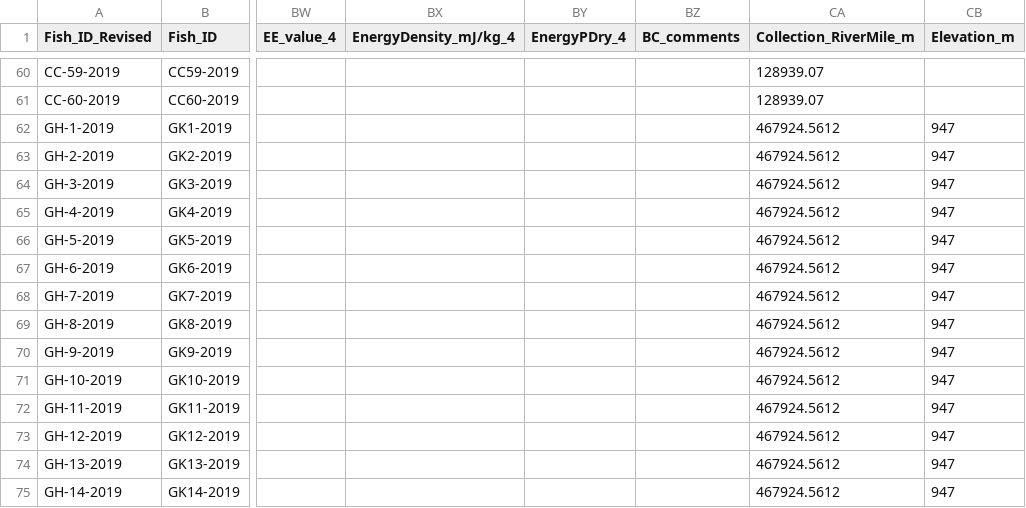
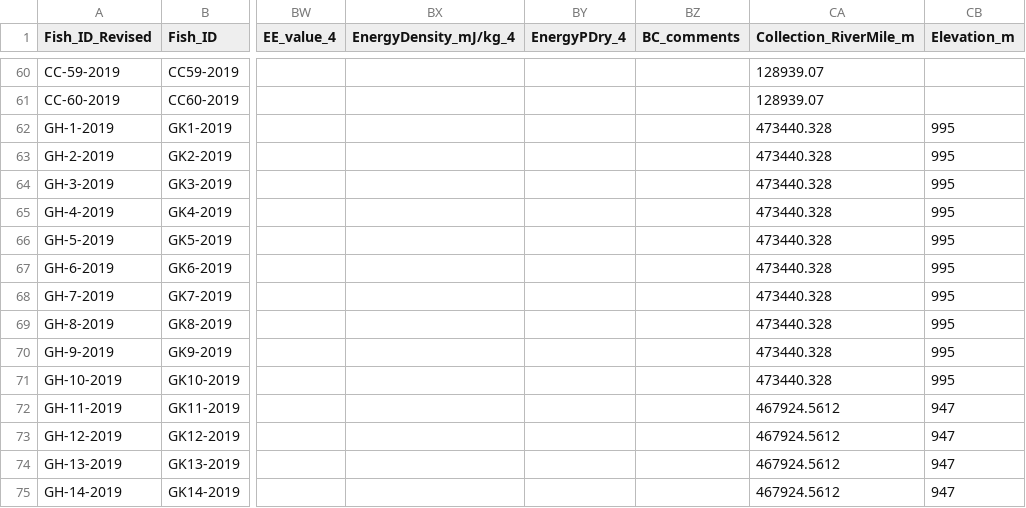
Before and after one commit to abigailhost/cr_sockeye, a CSV file: ALHcode/AIC/bodycomp_2019.csv, drawn as a sheet; only a part is shown, gaps mark what is left out; the diff names each change by its address in the sheet, - before the commit and + after, or states it on an @@ line.

```diff
--- a/ALHcode/AIC/bodycomp_2019.csv
+++ b/ALHcode/AIC/bodycomp_2019.csv
-CA62:CA71 (Collection_RiverMile_m): 467924.5612
+CA62:CA71 (Collection_RiverMile_m): 473440.328
-CB62:CB71 (Elevation_m): 947
+CB62:CB71 (Elevation_m): 995
```
Also changed, not shown: ALHcode/AIC/upperriver_bodycomp_PCscores.csv, ALHcode/AIC/upperriver_bodycomp_all.csv, 6 other files.
